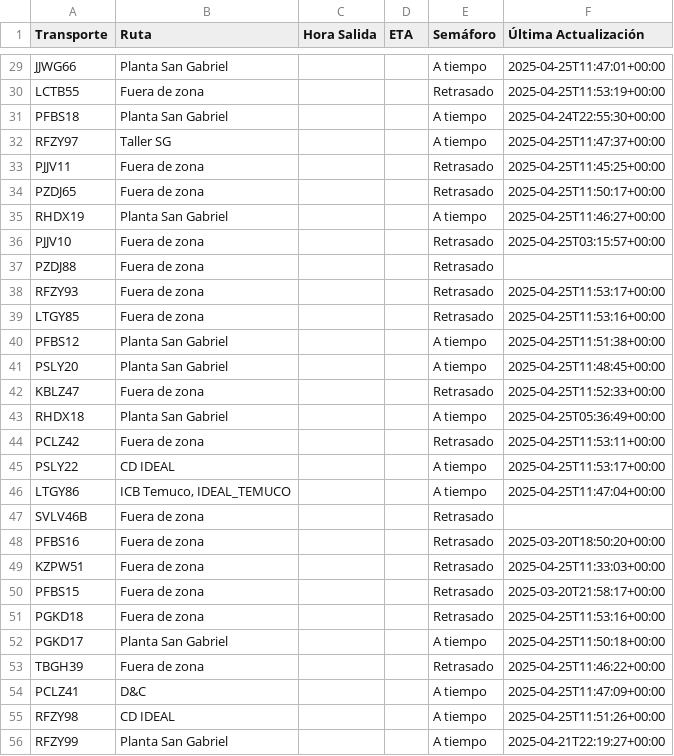
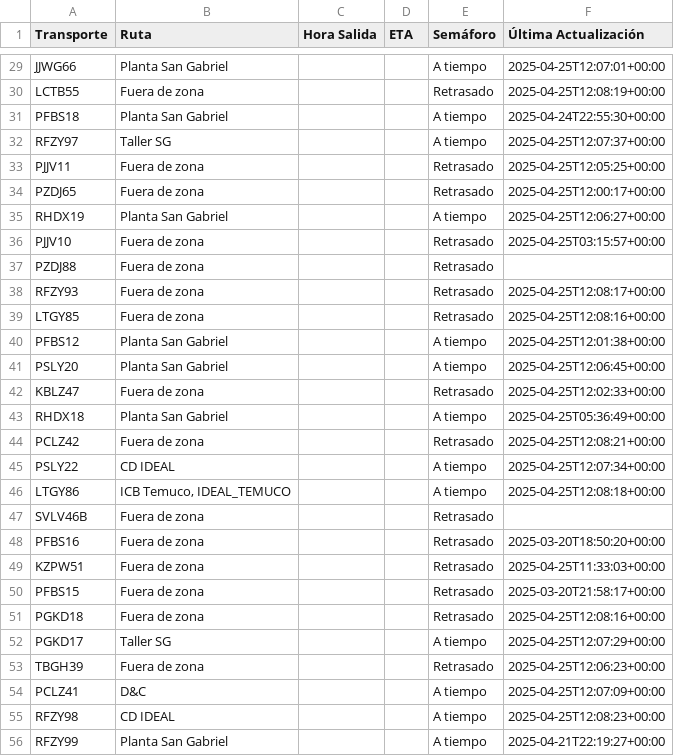
Before and after one commit to ErhickDiaz/Semaforo, a CSV file: viajes.csv, drawn as a sheet; only a part is shown, gaps mark what is left out; the diff covers the shown part only; the diff names each change by its address in the sheet, - before the commit and + after, or states it on an @@ line.

Commit message:
Actualización automática de viajes.csv

```diff
--- a/viajes.csv
+++ b/viajes.csv
-F29 (Última Actualización): 2025-04-25T11:47:01+00:00
+F29 (Última Actualización): 2025-04-25T12:07:01+00:00
-F30 (Última Actualización): 2025-04-25T11:53:19+00:00
+F30 (Última Actualización): 2025-04-25T12:08:19+00:00
-F32 (Última Actualización): 2025-04-25T11:47:37+00:00
+F32 (Última Actualización): 2025-04-25T12:07:37+00:00
-F33 (Última Actualización): 2025-04-25T11:45:25+00:00
+F33 (Última Actualización): 2025-04-25T12:05:25+00:00
-F34 (Última Actualización): 2025-04-25T11:50:17+00:00
+F34 (Última Actualización): 2025-04-25T12:00:17+00:00
-F35 (Última Actualización): 2025-04-25T11:46:27+00:00
+F35 (Última Actualización): 2025-04-25T12:06:27+00:00
-F38 (Última Actualización): 2025-04-25T11:53:17+00:00
+F38 (Última Actualización): 2025-04-25T12:08:17+00:00
-F39 (Última Actualización): 2025-04-25T11:53:16+00:00
+F39 (Última Actualización): 2025-04-25T12:08:16+00:00
-F40 (Última Actualización): 2025-04-25T11:51:38+00:00
+F40 (Última Actualización): 2025-04-25T12:01:38+00:00
-F41 (Última Actualización): 2025-04-25T11:48:45+00:00
+F41 (Última Actualización): 2025-04-25T12:06:45+00:00
-F42 (Última Actualización): 2025-04-25T11:52:33+00:00
+F42 (Última Actualización): 2025-04-25T12:02:33+00:00
-F44 (Última Actualización): 2025-04-25T11:53:11+00:00
+F44 (Última Actualización): 2025-04-25T12:08:21+00:00
-F45 (Última Actualización): 2025-04-25T11:53:17+00:00
+F45 (Última Actualización): 2025-04-25T12:07:34+00:00
-F46 (Última Actualización): 2025-04-25T11:47:04+00:00
+F46 (Última Actualización): 2025-04-25T12:08:18+00:00
-F51 (Última Actualización): 2025-04-25T11:53:16+00:00
+F51 (Última Actualización): 2025-04-25T12:08:16+00:00
-B52 (Ruta): Planta San Gabriel
+B52 (Ruta): Taller SG
-F52 (Última Actualización): 2025-04-25T11:50:18+00:00
+F52 (Última Actualización): 2025-04-25T12:07:29+00:00
-F53 (Última Actualización): 2025-04-25T11:46:22+00:00
+F53 (Última Actualización): 2025-04-25T12:06:23+00:00
-F54 (Última Actualización): 2025-04-25T11:47:09+00:00
+F54 (Última Actualización): 2025-04-25T12:07:09+00:00
-F55 (Última Actualización): 2025-04-25T11:51:26+00:00
+F55 (Última Actualización): 2025-04-25T12:08:23+00:00
```
Also changed, not shown: 55 edited cells elsewhere in this file.
